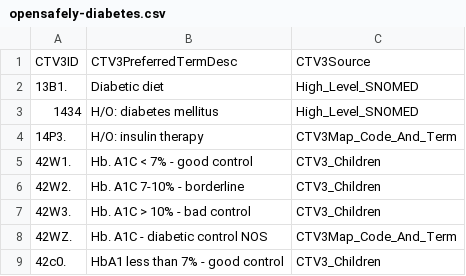
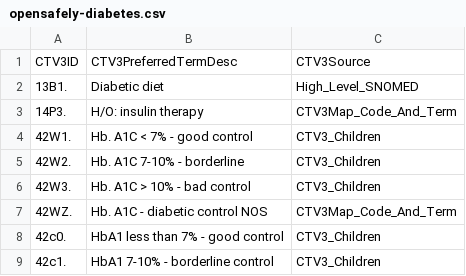
Before and after one commit to opensafely/long-covid-risk-factors-and-prediction, a CSV file: codelists/opensafely-diabetes.csv, drawn as a sheet; only a part is shown; the shorter side is filled out with more unchanged rows.

Commit message:
update without copd codelists and covariates

```diff
--- a/codelists/opensafely-diabetes.csv
+++ b/codelists/opensafely-diabetes.csv
@@ -2,3 +2,2 @@ CTV3ID,CTV3PreferredTermDesc,CTV3Source
 13B1.,Diabetic diet,High_Level_SNOMED
-1434,H/O: diabetes mellitus,High_Level_SNOMED
 14P3.,H/O: insulin therapy,CTV3Map_Code_And_Term
```
Also changed, not shown: 5 other files.
